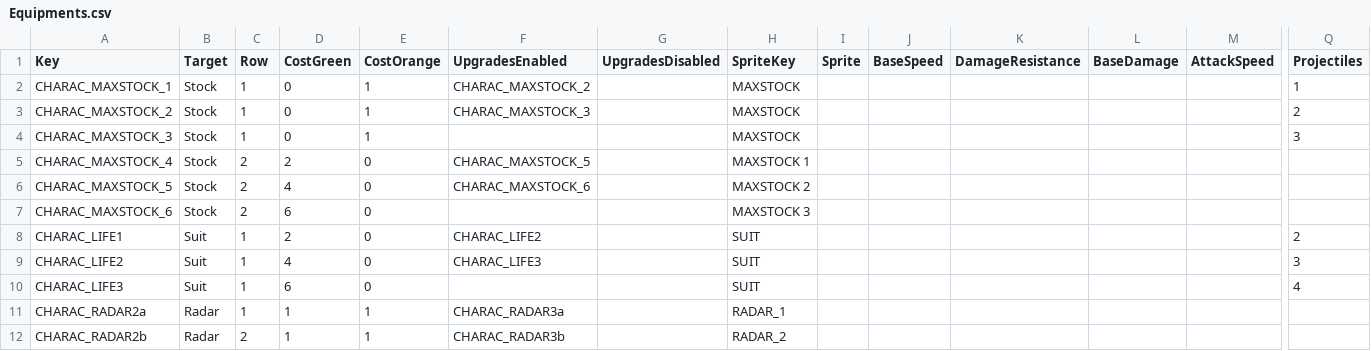
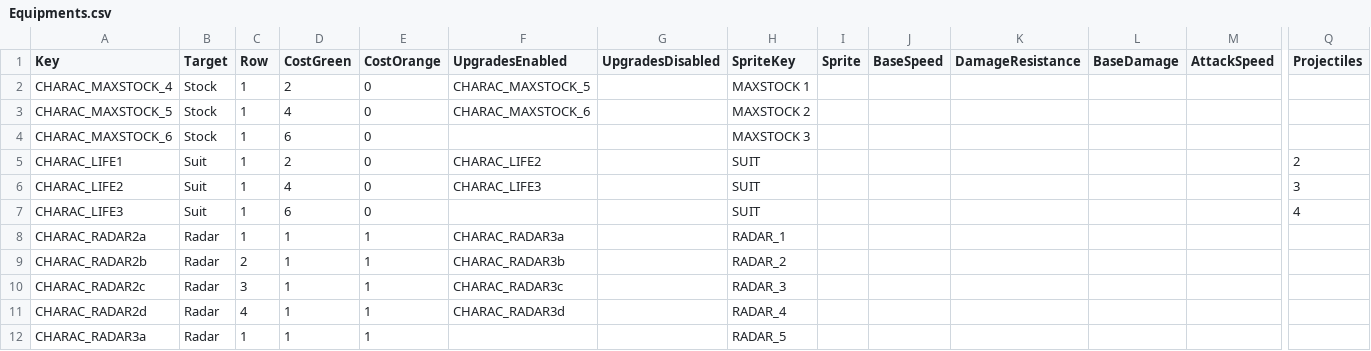
Before and after one commit to XavierClavel/SpaceSurvivorOrbital, a CSV file: Assets/Data/Upgrades/Equipments.csv, drawn as a sheet; only a part is shown, gaps mark what is left out; the shorter side is filled out with more unchanged rows; removed rows and columns are numbered as before the commit, all else as after; rows hold the shown columns only; the diff names each change by its address in the sheet, - before the commit and + after, or states it on an @@ line.

Commit message:
scriptable object equipment

```diff
--- a/Assets/Data/Upgrades/Equipments.csv
+++ b/Assets/Data/Upgrades/Equipments.csv
-row 2: CHARAC_MAXSTOCK_1 | Stock | 1 | 0 | 1 | CHARAC_MAXSTOCK_2 |  | MAXSTOCK |  |  |  |  |  | 1
-row 3: CHARAC_MAXSTOCK_2 | Stock | 1 | 0 | 1 | CHARAC_MAXSTOCK_3 |  | MAXSTOCK |  |  |  |  |  | 2
-row 4: CHARAC_MAXSTOCK_3 | Stock | 1 | 0 | 1 |  |  | MAXSTOCK |  |  |  |  |  | 3
-C2:C4 (Row): 2
+C2:C4 (Row): 1
```
Also changed, not shown: 46 other files.
